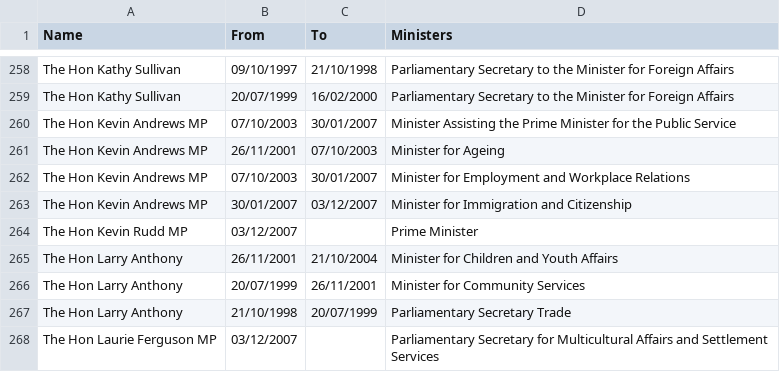
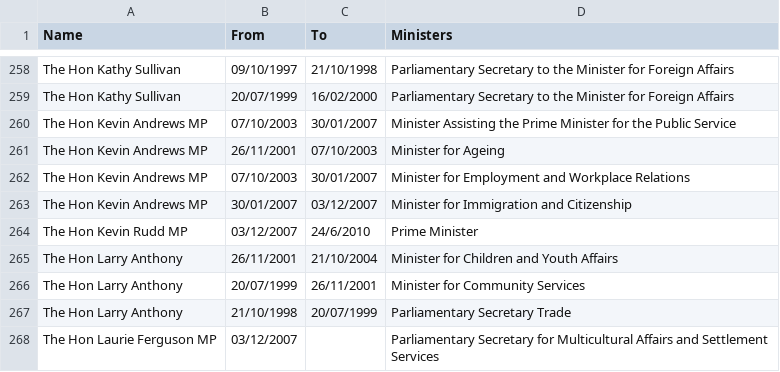
Before and after one commit to openaustralia/openaustralia-parser, a CSV file: data/ministers.csv, drawn as a sheet; only a part is shown, gaps mark what is left out.

Commit message:
ALP Spill of 24 June 2010

```diff
--- a/data/ministers.csv
+++ b/data/ministers.csv
@@ -263,3 +263,3 @@ The Hon Kevin Andrews MP,07/10/2003,30/01/2007,Minister for Employment and Workp
 The Hon Kevin Andrews MP,30/01/2007,03/12/2007,Minister for Immigration and Citizenship
-The Hon Kevin Rudd MP,03/12/2007,,Prime Minister
+The Hon Kevin Rudd MP,03/12/2007,24/6/2010,Prime Minister
 The Hon Larry Anthony,26/11/2001,21/10/2004,Minister for Children and Youth Affairs
```
